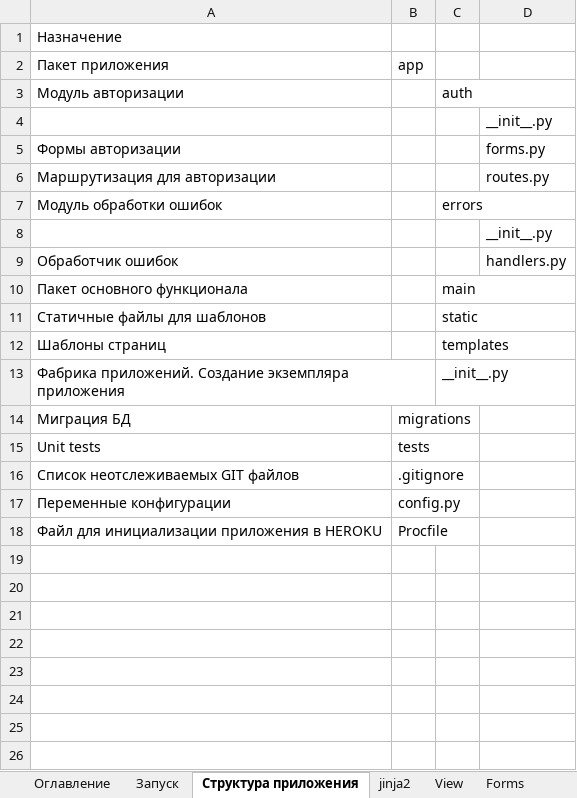
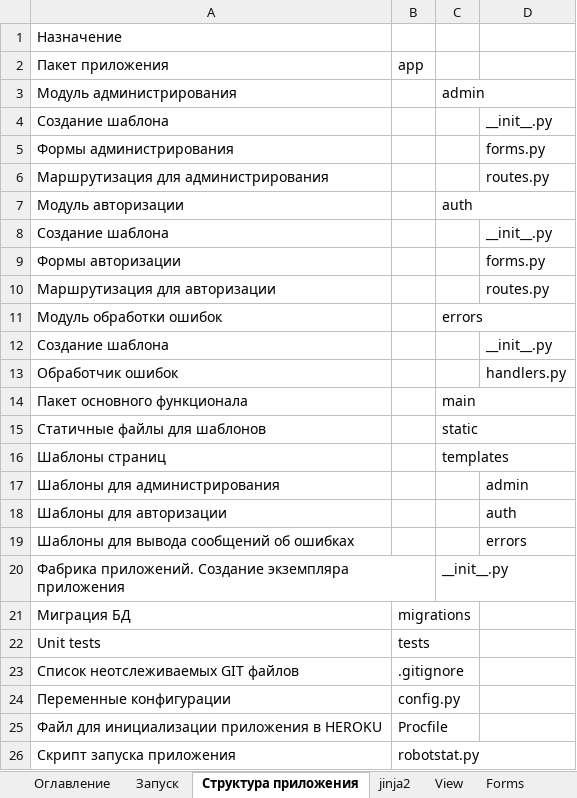
Before and after one commit to Kosoukhovsa/IKP, an Excel workbook: Flask_project_guide.xlsx, sheet Структура приложения, drawn as a sheet; values as stored, in another font and other column widths than the file's, no borders; addresses are those after the commit; the diff names each change by its address in the sheet, - before the commit and + after, or states it on an @@ line.

```diff
--- a/Flask_project_guide.xlsx (sheet Структура приложения)
+++ b/Flask_project_guide.xlsx (sheet Структура приложения)
+row 3: Модуль администрирования |  | admin
+row 4: Создание шаблона |  |  | __init__.py
+row 5: Формы администрирования |  |  | forms.py
+row 6: Маршрутизация для администрирования |  |  | routes.py
-A8: (empty)
+A8: Создание шаблона
-A12: (empty)
+A12: Создание шаблона
+row 17: Шаблоны для администрирования |  |  | admin
+row 18: Шаблоны для авторизации |  |  | auth
+row 19: Шаблоны для вывода сообщений об ошибках |  |  | errors
+row 26: Скрипт запуска приложения | robotstat.py
```
Also changed, not shown: sheet Запуск, 16 other files.
